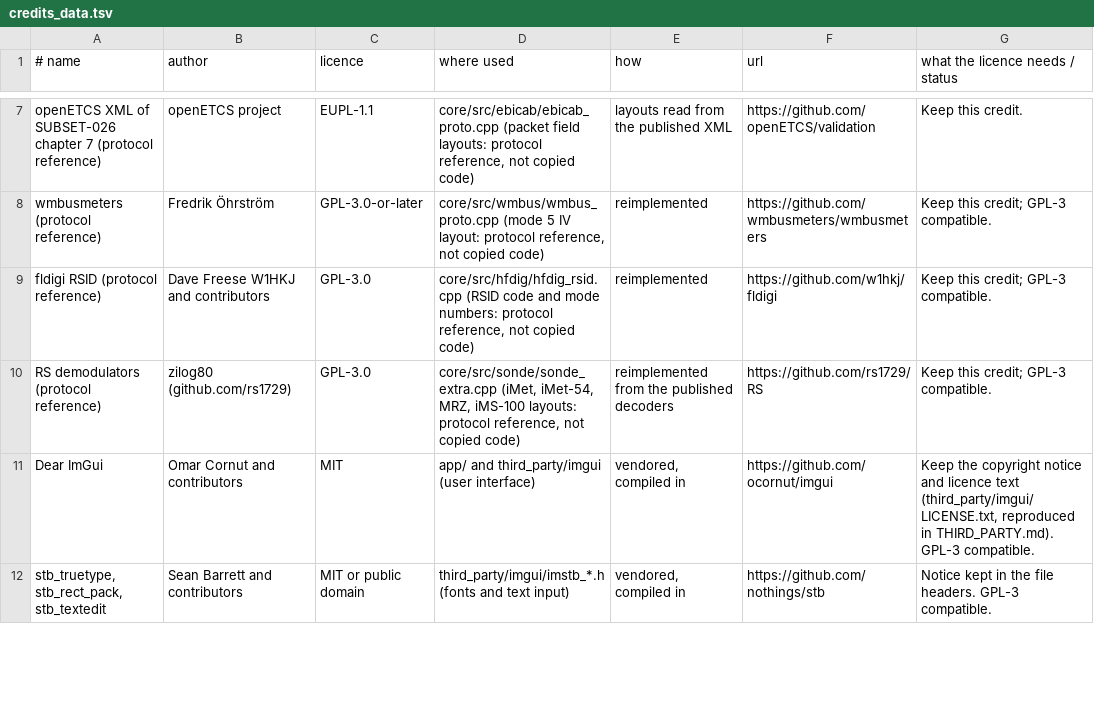
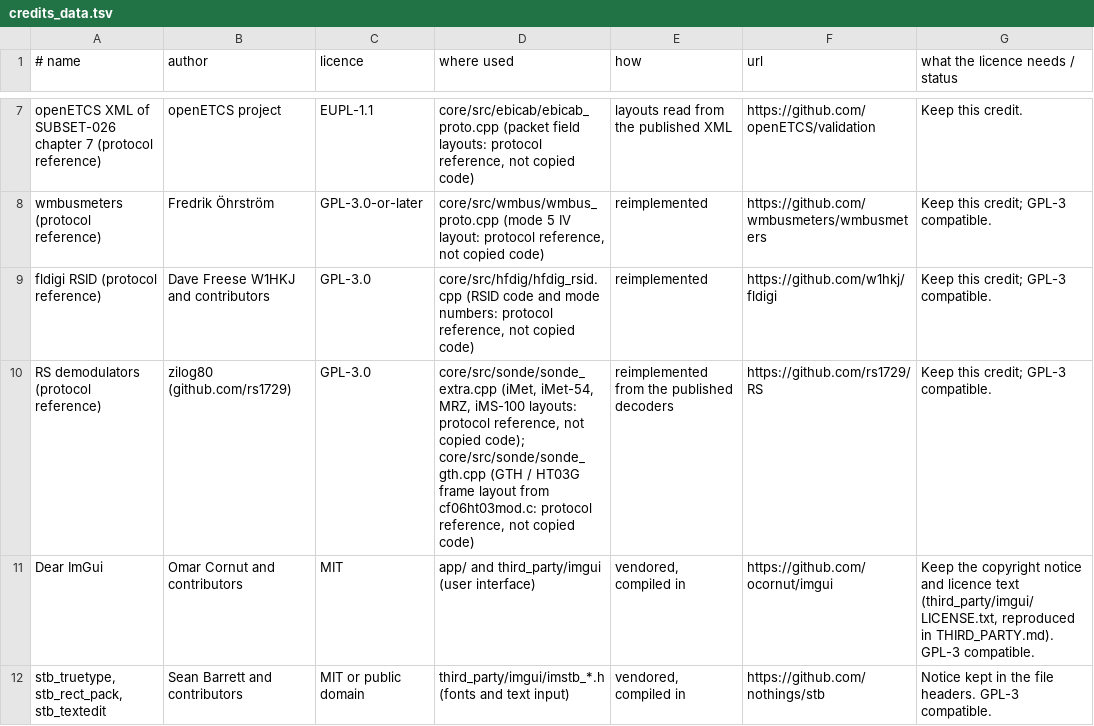
Before and after one commit to adswill/OnAir, a TSV file: tools/credits_data.tsv, drawn as a sheet; only a part is shown, gaps mark what is left out.

```diff
--- a/tools/credits_data.tsv
+++ b/tools/credits_data.tsv
@@ -9,3 +9,3 @@ wmbusmeters (protocol reference)	Fredrik Öhrström	GPL-3.0-or-later	core/src/wm
 fldigi RSID (protocol reference)	Dave Freese W1HKJ and contributors	GPL-3.0	core/src/hfdig/hfdig_rsid.cpp (RSID code and mode numbers: protocol reference, not copied code)	reimplemented	https://github.com/w1hkj/fldigi	Keep this credit; GPL-3 compatible.
-RS demodulators (protocol reference)	zilog80 (github.com/rs1729)	GPL-3.0	core/src/sonde/sonde_extra.cpp (iMet, iMet-54, MRZ, iMS-100 layouts: protocol reference, not copied code)	reimplemented from the published decoders	https://github.com/rs1729/RS	Keep this credit; GPL-3 compatible.
+RS demodulators (protocol reference)	zilog80 (github.com/rs1729)	GPL-3.0	core/src/sonde/sonde_extra.cpp (iMet, iMet-54, MRZ, iMS-100 layouts: protocol reference, not copied code); core/src/sonde/sonde_gth.cpp (GTH / HT03G frame layout from cf06ht03mod.c: protocol reference, not copied code)	reimplemented from the published decoders	https://github.com/rs1729/RS	Keep this credit; GPL-3 compatible.
 Dear ImGui	Omar Cornut and contributors	MIT	app/ and third_party/imgui (user interface)	vendored, compiled in	https://github.com/ocornut/imgui	Keep the copyright notice and licence text (third_party/imgui/LICENSE.txt, reproduced in THIRD_PARTY.md). GPL-3 compatible.
```
Also changed, not shown: 18 other files.
